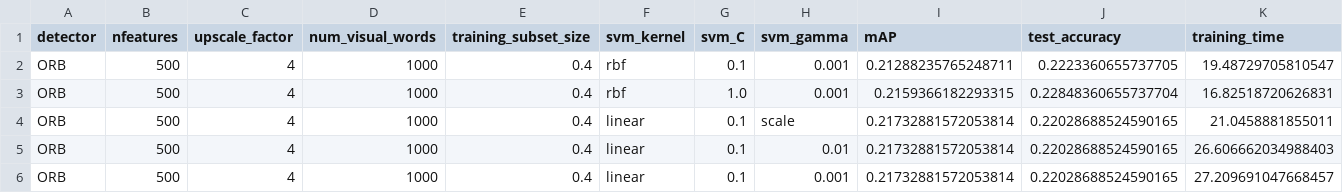
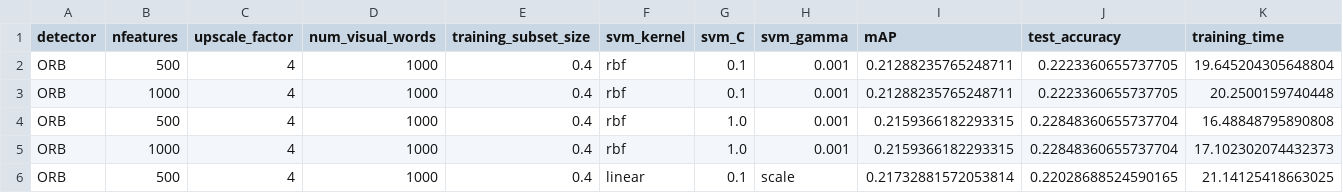
Before and after one commit to NiccoloCase/BoVW-Image-Classification, a CSV file: hyperparameter_search/worst5_configurations.csv, drawn as a sheet.

```diff
--- a/hyperparameter_search/worst5_configurations.csv
+++ b/hyperparameter_search/worst5_configurations.csv
@@ -1,6 +1,6 @@
 detector,nfeatures,upscale_factor,num_visual_words,training_subset_size,svm_kernel,svm_C,svm_gamma,mAP,test_accuracy,training_time
-ORB,500,4,1000,0.4,rbf,0.1,0.001,0.21288235765248711,0.2223360655737705,19.48729705810547
-ORB,500,4,1000,0.4,rbf,1.0,0.001,0.2159366182293315,0.22848360655737704,16.82518720626831
-ORB,500,4,1000,0.4,linear,0.1,scale,0.21732881572053814,0.22028688524590165,21.0458881855011
-ORB,500,4,1000,0.4,linear,0.1,0.01,0.21732881572053814,0.22028688524590165,26.606662034988403
-ORB,500,4,1000,0.4,linear,0.1,0.001,0.21732881572053814,0.22028688524590165,27.209691047668457
+ORB,500,4,1000,0.4,rbf,0.1,0.001,0.21288235765248711,0.2223360655737705,19.645204305648804
+ORB,1000,4,1000,0.4,rbf,0.1,0.001,0.21288235765248711,0.2223360655737705,20.2500159740448
+ORB,500,4,1000,0.4,rbf,1.0,0.001,0.2159366182293315,0.22848360655737704,16.48848795890808
+ORB,1000,4,1000,0.4,rbf,1.0,0.001,0.2159366182293315,0.22848360655737704,17.102302074432373
+ORB,500,4,1000,0.4,linear,0.1,scale,0.21732881572053814,0.22028688524590165,21.14125418663025
```
Also changed, not shown: 11 other files.
